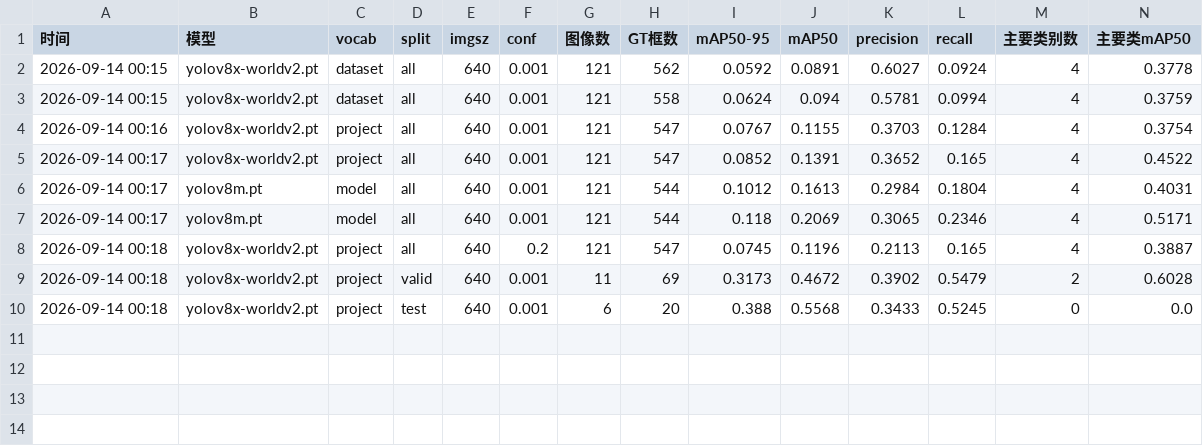
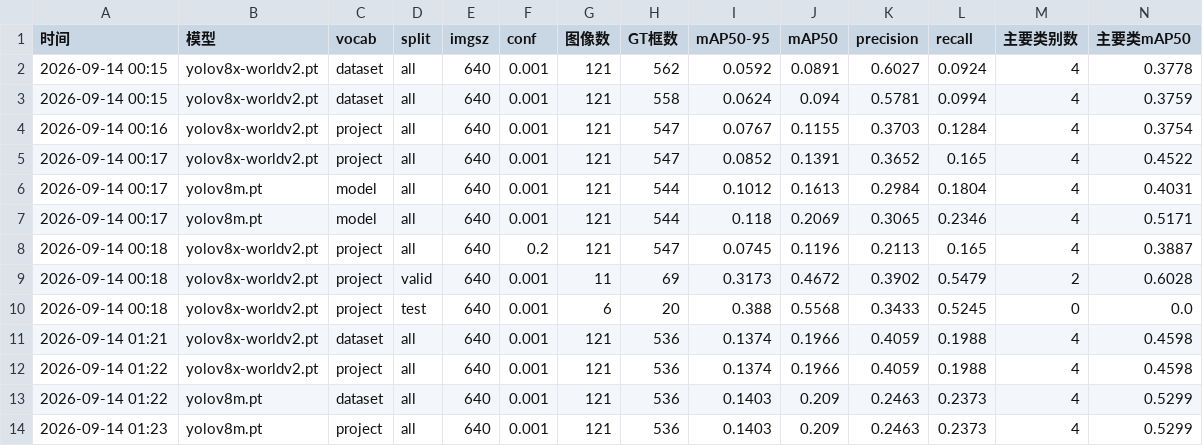
Before and after one commit to xuhe51719-sketch/yolo-World-camera-detection, a CSV file: evaluation_report.csv, drawn as a sheet; only a part is shown; rows hold the shown columns only; the diff names each change by its address in the sheet, - before the commit and + after, or states it on an @@ line.

Commit message:
chore(eval): 记录统一下标后首轮 mAP 矩阵（worldv2/yolov8m × dataset/project）

```diff
--- a/evaluation_report.csv
+++ b/evaluation_report.csv
+row 11: 2026-09-14 01:21 | yolov8x-worldv2.pt | dataset | all | 640 | 0.001 | 121 | 536 | 0.1374 | 0.1966 | 0.4059 | 0.1988 | 4 | 0.4598
+row 12: 2026-09-14 01:22 | yolov8x-worldv2.pt | project | all | 640 | 0.001 | 121 | 536 | 0.1374 | 0.1966 | 0.4059 | 0.1988 | 4 | 0.4598
+row 13: 2026-09-14 01:22 | yolov8m.pt | dataset | all | 640 | 0.001 | 121 | 536 | 0.1403 | 0.209 | 0.2463 | 0.2373 | 4 | 0.5299
+row 14: 2026-09-14 01:23 | yolov8m.pt | project | all | 640 | 0.001 | 121 | 536 | 0.1403 | 0.209 | 0.2463 | 0.2373 | 4 | 0.5299
```
